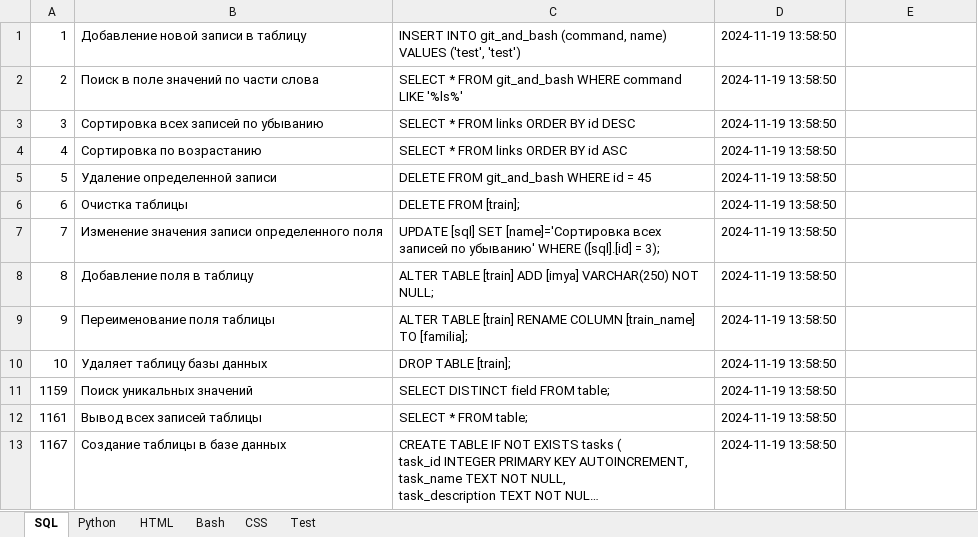
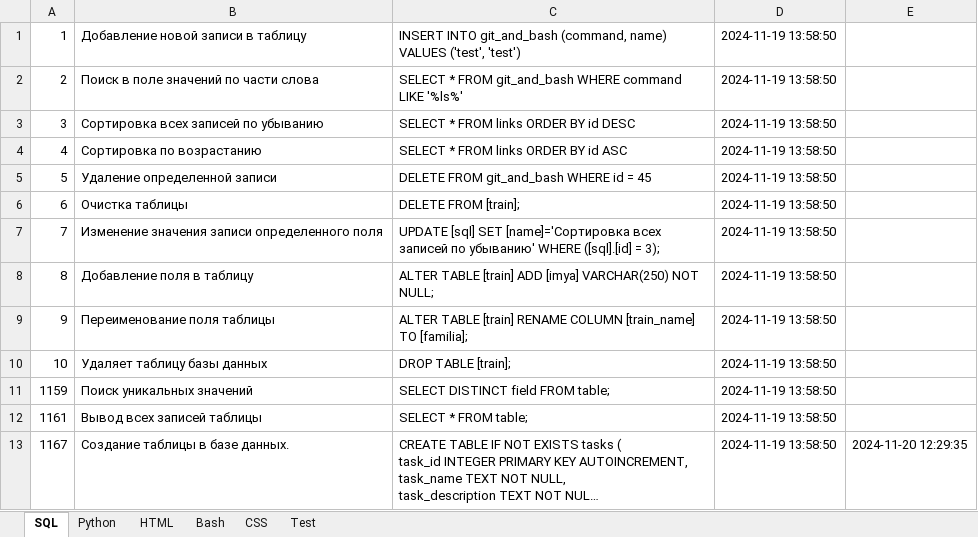
Before and after one commit to savinsyu/wiki-project, an Excel workbook: files/database_tables.xlsx, sheet SQL, drawn as a sheet; long unchanged cells end in …; values as stored, in another font and other column widths than the file's, no borders; the diff names each change by its address in the sheet, - before the commit and + after, or states it on an @@ line.

```diff
--- a/files/database_tables.xlsx (sheet SQL)
+++ b/files/database_tables.xlsx (sheet SQL)
-B13: Создание таблицы в базе данных
+B13: Создание таблицы в базе данных.
-E13: (empty)
+E13: 2024-11-20 12:29:35
```
Also changed, not shown: sheet Test, sheet HTML, sheet Bash, sheet Python, 19 other files.
